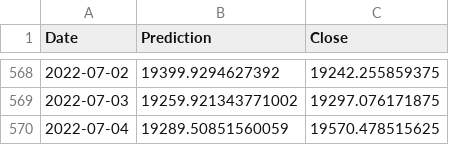
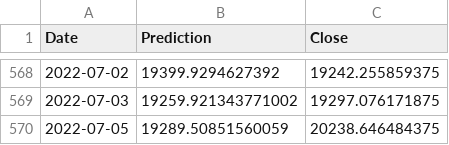
Before and after one commit to quochiep99/machine-learning-stock-price-prediction, a CSV file: out/XGBoost/BTC-USD.csv, drawn as a sheet; only a part is shown, gaps mark what is left out.

Commit message:
run XGBoost.ipynb for BNB-USD, BTC-USD, ETH-USD

```diff
--- a/out/XGBoost/BTC-USD.csv
+++ b/out/XGBoost/BTC-USD.csv
@@ -569,2 +569,2 @@ Date,Prediction,Close
 2022-07-03,19259.921343771002,19297.076171875
-2022-07-04,19289.50851560059,19570.478515625
+2022-07-05,19289.50851560059,20238.646484375
```
Also changed, not shown: 3 other files.
